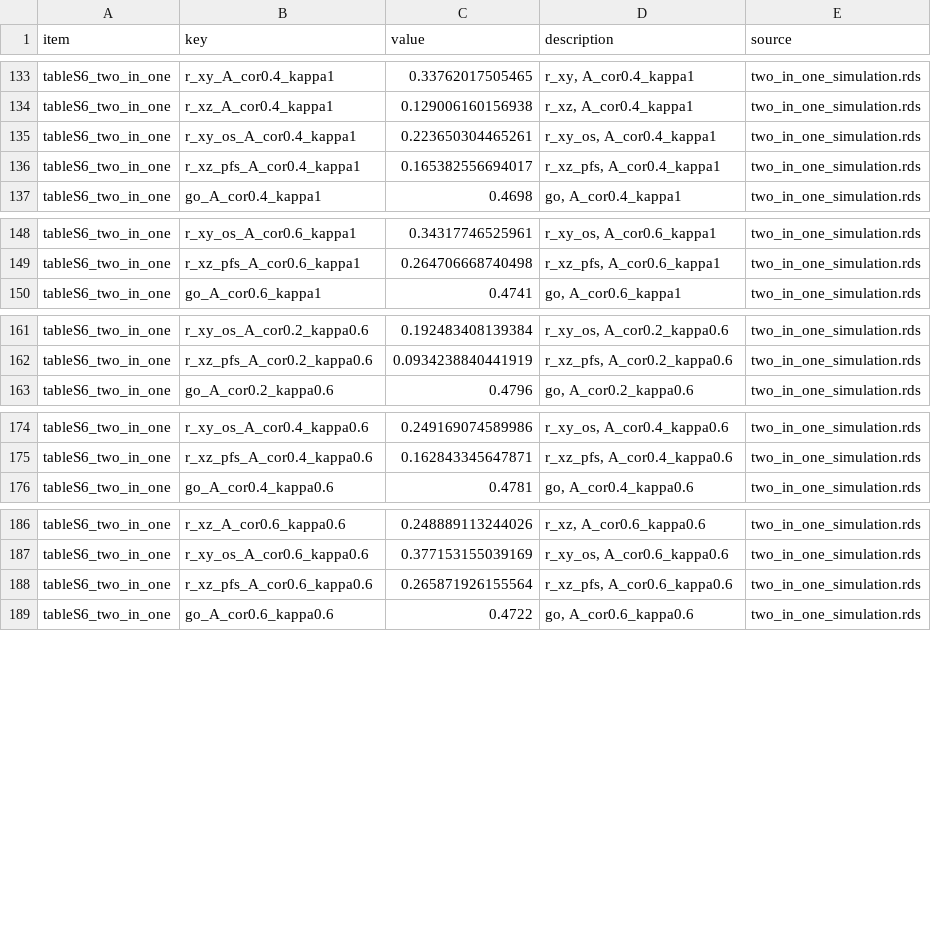
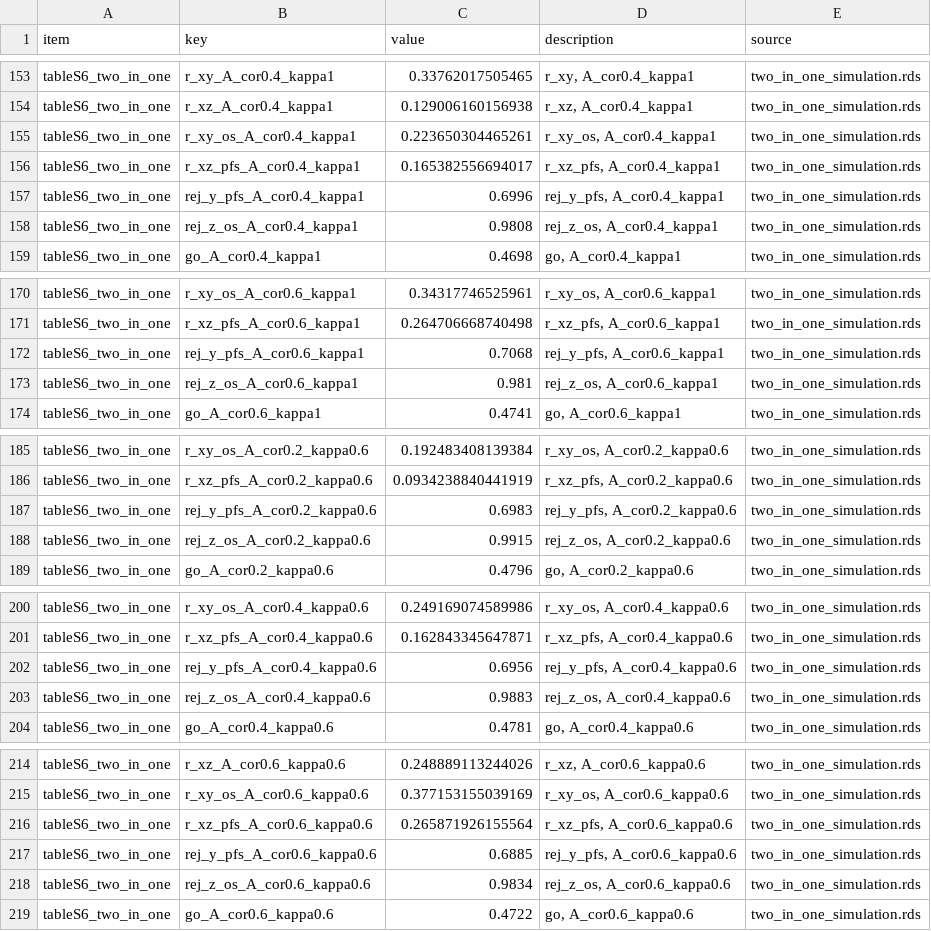
Before and after one commit to gosukehommaEX/CorOncoEndpoints, a CSV file: inst/paper/output/numbers/tableS6_two_in_one.csv, drawn as a sheet; only a part is shown, gaps mark what is left out; the diff covers the shown part only; the diff names each change by its address in the sheet, - before the commit and + after, or states it on an @@ line.

```diff
--- a/inst/paper/output/numbers/tableS6_two_in_one.csv
+++ b/inst/paper/output/numbers/tableS6_two_in_one.csv
+row 157: tableS6_two_in_one | rej_y_pfs_A_cor0.4_kappa1 | 0.6996 | rej_y_pfs, A_cor0.4_kappa1 | two_in_one_simulation.rds
+row 158: tableS6_two_in_one | rej_z_os_A_cor0.4_kappa1 | 0.9808 | rej_z_os, A_cor0.4_kappa1 | two_in_one_simulation.rds
+row 172: tableS6_two_in_one | rej_y_pfs_A_cor0.6_kappa1 | 0.7068 | rej_y_pfs, A_cor0.6_kappa1 | two_in_one_simulation.rds
+row 173: tableS6_two_in_one | rej_z_os_A_cor0.6_kappa1 | 0.981 | rej_z_os, A_cor0.6_kappa1 | two_in_one_simulation.rds
+row 187: tableS6_two_in_one | rej_y_pfs_A_cor0.2_kappa0.6 | 0.6983 | rej_y_pfs, A_cor0.2_kappa0.6 | two_in_one_simulation.rds
+row 188: tableS6_two_in_one | rej_z_os_A_cor0.2_kappa0.6 | 0.9915 | rej_z_os, A_cor0.2_kappa0.6 | two_in_one_simulation.rds
+row 202: tableS6_two_in_one | rej_y_pfs_A_cor0.4_kappa0.6 | 0.6956 | rej_y_pfs, A_cor0.4_kappa0.6 | two_in_one_simulation.rds
+row 203: tableS6_two_in_one | rej_z_os_A_cor0.4_kappa0.6 | 0.9883 | rej_z_os, A_cor0.4_kappa0.6 | two_in_one_simulation.rds
+row 217: tableS6_two_in_one | rej_y_pfs_A_cor0.6_kappa0.6 | 0.6885 | rej_y_pfs, A_cor0.6_kappa0.6 | two_in_one_simulation.rds
+row 218: tableS6_two_in_one | rej_z_os_A_cor0.6_kappa0.6 | 0.9834 | rej_z_os, A_cor0.6_kappa0.6 | two_in_one_simulation.rds
```
Also changed, not shown: 20 added rows elsewhere in this file, inst/paper/output/numbers.csv, inst/paper/output/numbers/table3_win_statistics.csv, 22 other files.
